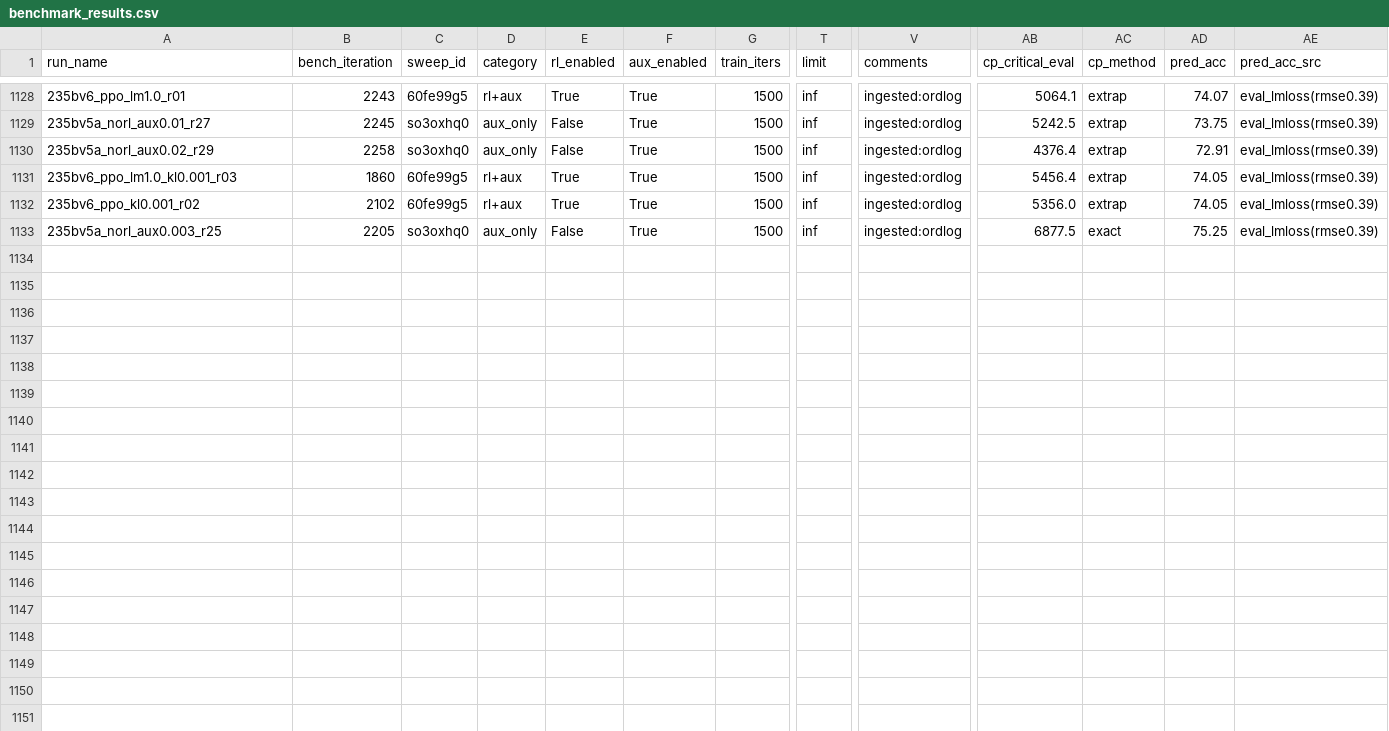
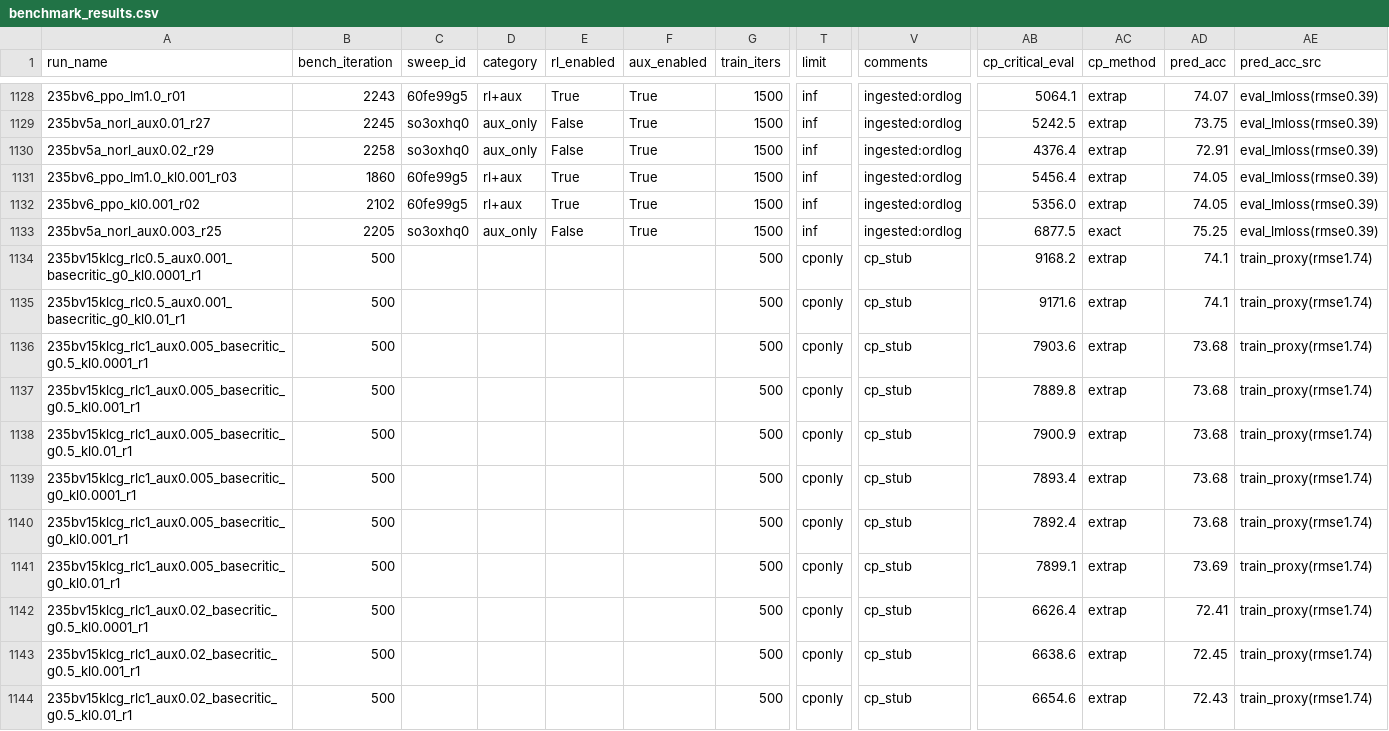
Before and after one commit to jondebug/Pai-Megatron-Patch, a CSV file: examples/qwen3/benchmarks/benchmark_results.csv, drawn as a sheet; only a part is shown, gaps mark what is left out; rows hold the shown columns only; the diff names each change by its address in the sheet, - before the commit and + after, or states it on an @@ line.

Commit message:
auto: refresh benchmark_results.csv 2026-06-20T12:34:19Z

```diff
--- a/examples/qwen3/benchmarks/benchmark_results.csv
+++ b/examples/qwen3/benchmarks/benchmark_results.csv
+row 1134: 235bv15klcg_rlc0.5_aux0.001_basecritic_g0_kl0.0001_r1 | 500 |  |  |  |  | 500 | cponly | cp_stub | 9168.2 | extrap | 74.1 | train_proxy(rmse1.74)
+row 1135: 235bv15klcg_rlc0.5_aux0.001_basecritic_g0_kl0.01_r1 | 500 |  |  |  |  | 500 | cponly | cp_stub | 9171.6 | extrap | 74.1 | train_proxy(rmse1.74)
+row 1136: 235bv15klcg_rlc1_aux0.005_basecritic_g0.5_kl0.0001_r1 | 500 |  |  |  |  | 500 | cponly | cp_stub | 7903.6 | extrap | 73.68 | train_proxy(rmse1.74)
+row 1137: 235bv15klcg_rlc1_aux0.005_basecritic_g0.5_kl0.001_r1 | 500 |  |  |  |  | 500 | cponly | cp_stub | 7889.8 | extrap | 73.68 | train_proxy(rmse1.74)
+row 1138: 235bv15klcg_rlc1_aux0.005_basecritic_g0.5_kl0.01_r1 | 500 |  |  |  |  | 500 | cponly | cp_stub | 7900.9 | extrap | 73.68 | train_proxy(rmse1.74)
+row 1139: 235bv15klcg_rlc1_aux0.005_basecritic_g0_kl0.0001_r1 | 500 |  |  |  |  | 500 | cponly | cp_stub | 7893.4 | extrap | 73.68 | train_proxy(rmse1.74)
+row 1140: 235bv15klcg_rlc1_aux0.005_basecritic_g0_kl0.001_r1 | 500 |  |  |  |  | 500 | cponly | cp_stub | 7892.4 | extrap | 73.68 | train_proxy(rmse1.74)
+row 1141: 235bv15klcg_rlc1_aux0.005_basecritic_g0_kl0.01_r1 | 500 |  |  |  |  | 500 | cponly | cp_stub | 7899.1 | extrap | 73.69 | train_proxy(rmse1.74)
+row 1142: 235bv15klcg_rlc1_aux0.02_basecritic_g0.5_kl0.0001_r1 | 500 |  |  |  |  | 500 | cponly | cp_stub | 6626.4 | extrap | 72.41 | train_proxy(rmse1.74)
+row 1143: 235bv15klcg_rlc1_aux0.02_basecritic_g0.5_kl0.001_r1 | 500 |  |  |  |  | 500 | cponly | cp_stub | 6638.6 | extrap | 72.45 | train_proxy(rmse1.74)
+row 1144: 235bv15klcg_rlc1_aux0.02_basecritic_g0.5_kl0.01_r1 | 500 |  |  |  |  | 500 | cponly | cp_stub | 6654.6 | extrap | 72.43 | train_proxy(rmse1.74)
```
